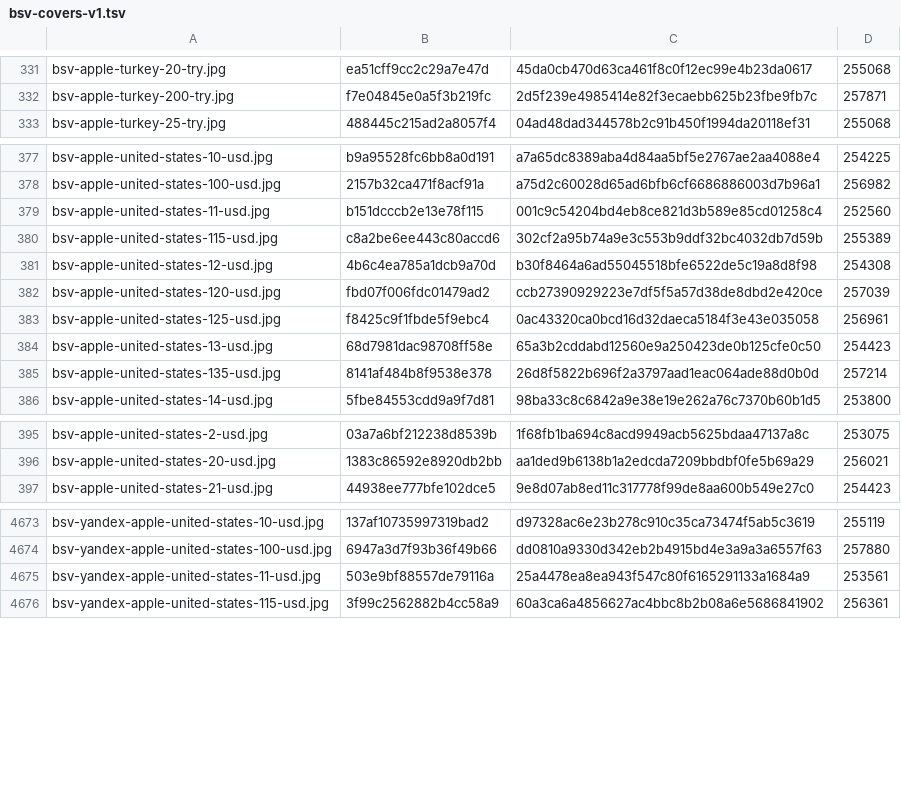
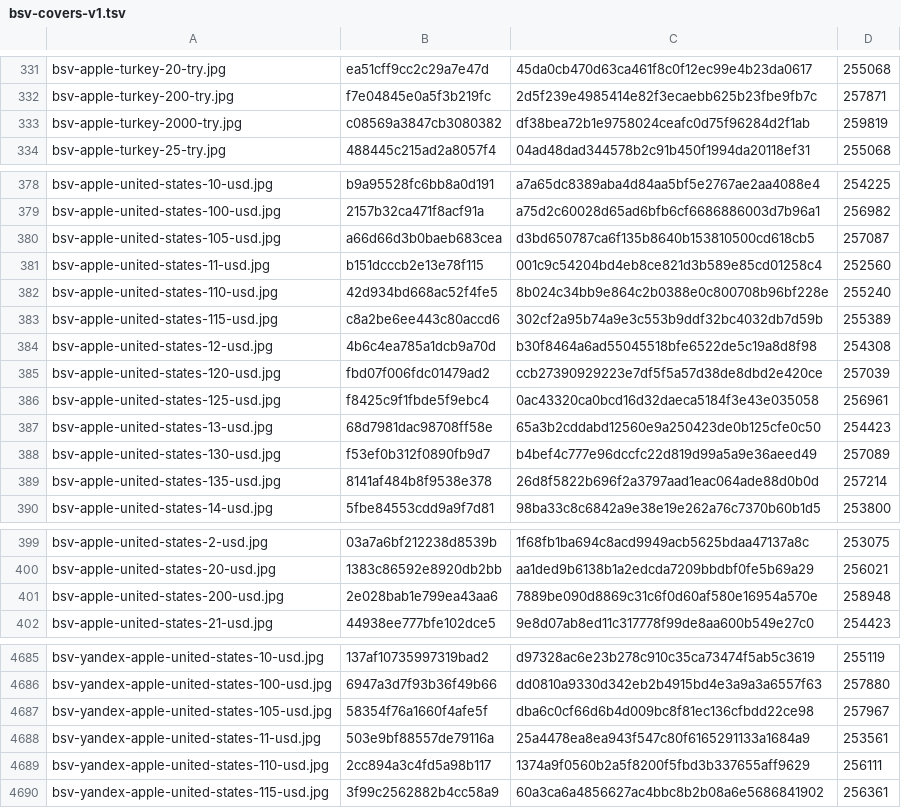
Before and after one commit to Rudwwe412/123, a TSV file: bsv-images-ym/bsv-covers-v1.tsv, drawn as a sheet; only a part is shown, gaps mark what is left out; the diff covers the shown part only; the diff names each change by its address in the sheet, - before the commit and + after, or states it on an @@ line.

Commit message:
add BSV gift-card covers (8566 files)

```diff
--- a/bsv-images-ym/bsv-covers-v1.tsv
+++ b/bsv-images-ym/bsv-covers-v1.tsv
+row 333: bsv-apple-turkey-2000-try.jpg | c08569a3847cb3080382 | df38bea72b1e9758024ceafc0d75f96284d2f1ab | 259819
+row 380: bsv-apple-united-states-105-usd.jpg | a66d66d3b0baeb683cea | d3bd650787ca6f135b8640b153810500cd618cb5 | 257087
+row 382: bsv-apple-united-states-110-usd.jpg | 42d934bd668ac52f4fe5 | 8b024c34bb9e864c2b0388e0c800708b96bf228e | 255240
+row 388: bsv-apple-united-states-130-usd.jpg | f53ef0b312f0890fb9d7 | b4bef4c777e96dccfc22d819d99a5a9e36aeed49 | 257089
+row 401: bsv-apple-united-states-200-usd.jpg | 2e028bab1e799ea43aa6 | 7889be090d8869c31c6f0d60af580e16954a570e | 258948
+row 4687: bsv-yandex-apple-united-states-105-usd.jpg | 58354f76a1660f4afe5f | dba6c0cf66d6b4d009bc8f81ec136cfbdd22ce98 | 257967
+row 4689: bsv-yandex-apple-united-states-110-usd.jpg | 2cc894a3c4fd5a98b117 | 1374a9f0560b2a5f8200f5fbd3b337655aff9629 | 256111
```
Also changed, not shown: 15 added rows elsewhere in this file, 22 other files.
